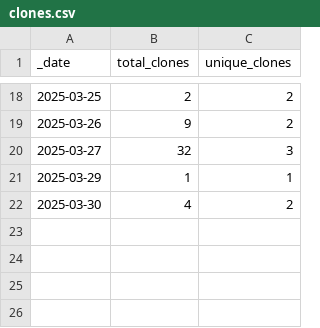
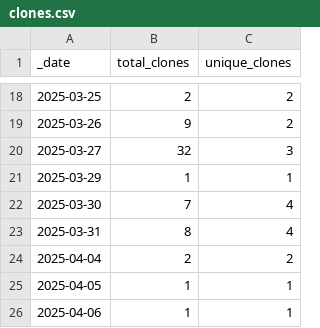
Before and after one commit to Breeding-Insight/BIGapp, a CSV file: traffic/clones.csv, drawn as a sheet; only a part is shown, gaps mark what is left out.

```diff
--- a/traffic/clones.csv
+++ b/traffic/clones.csv
@@ -21,2 +21,6 @@ _date,total_clones,unique_clones
 2025-03-29,1,1
-2025-03-30,4,2
+2025-03-30,7,4
+2025-03-31,8,4
+2025-04-04,2,2
+2025-04-05,1,1
+2025-04-06,1,1
```
Also changed, not shown: traffic/views.csv, 1 other file.
